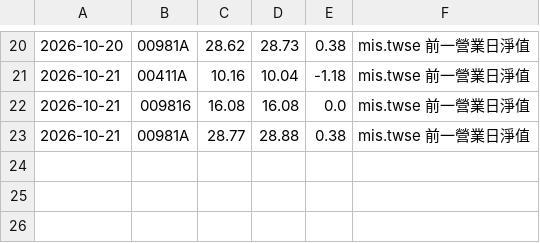
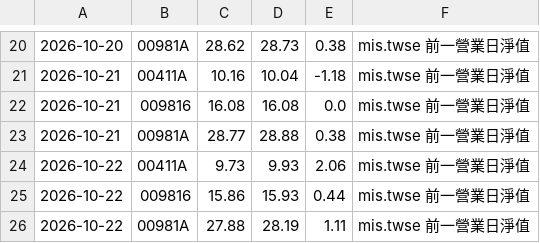
Before and after one commit to chaper123/market-data, a CSV file: data/tw/nav_history.csv, drawn as a sheet; only a part is shown, gaps mark what is left out; the diff names each change by its address in the sheet, - before the commit and + after, or states it on an @@ line.

```diff
--- a/data/tw/nav_history.csv
+++ b/data/tw/nav_history.csv
+row 24: 2026-10-22 | 00411A | 9.73 | 9.93 | 2.06 | mis.twse 前一營業日淨值
+row 25: 2026-10-22 | 009816 | 15.86 | 15.93 | 0.44 | mis.twse 前一營業日淨值
+row 26: 2026-10-22 | 00981A | 27.88 | 28.19 | 1.11 | mis.twse 前一營業日淨值
```
Also changed, not shown: data/fx/usdtwd_mid.csv, data/macro/TSM.csv, 18 other files.
